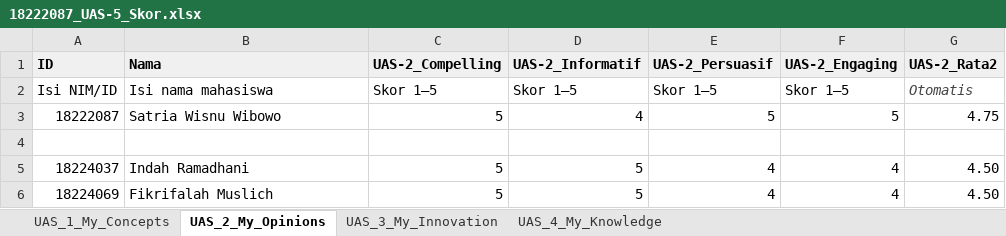
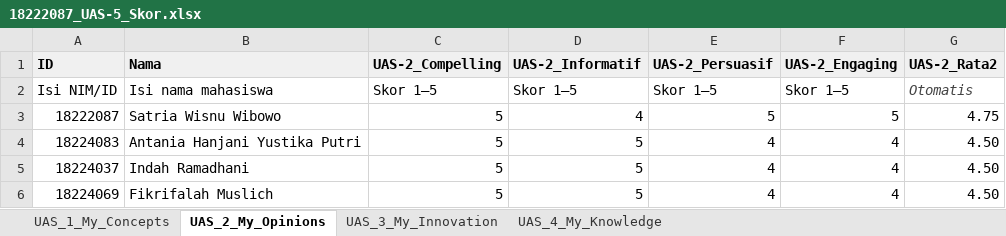
Before and after one commit to PeaBnJ/all-about-me, an Excel workbook: My_Professional_Reviews/18222087_UAS-5_Skor.xlsx, sheet UAS_2_My_Opinions, drawn as a sheet; values as stored, in another font and other column widths than the file's, no borders; the diff names each change by its address in the sheet, - before the commit and + after, or states it on an @@ line.

```diff
--- a/My_Professional_Reviews/18222087_UAS-5_Skor.xlsx (sheet UAS_2_My_Opinions)
+++ b/My_Professional_Reviews/18222087_UAS-5_Skor.xlsx (sheet UAS_2_My_Opinions)
-row 4: (empty)
+row 4: 18224083 | Antania Hanjani Yustika Putri | 5 | 5 | 4 | 4 | 4.50
```
Also changed, not shown: sheet UAS_3_My_Innovation, sheet UAS_4_My_Knowledge, sheet UAS_1_My_Concepts.
